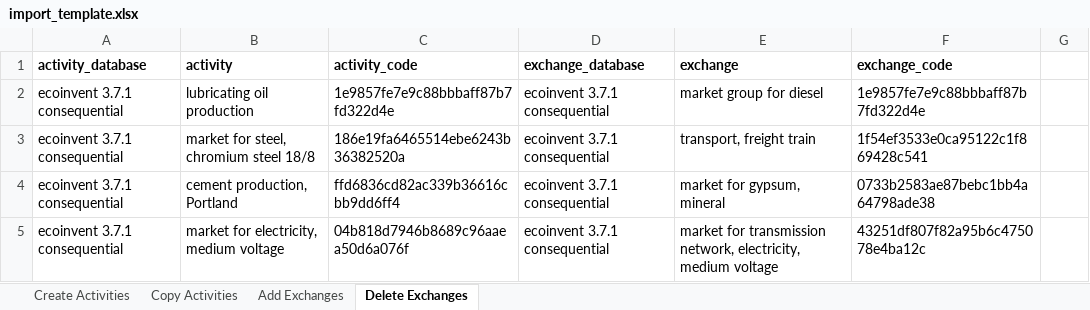
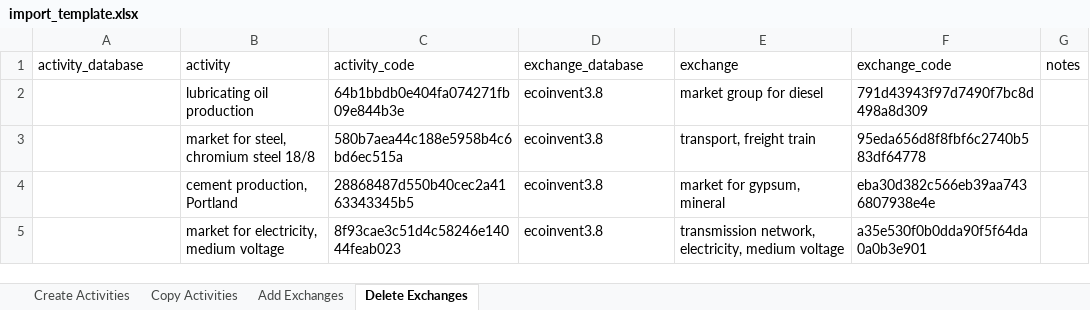
Before and after one commit to NREL/autoBW, an Excel workbook: import_template.xlsx, sheet Delete Exchanges, drawn as a sheet; values as stored, in another font and other column widths than the file's, no borders; the diff names each change by its address in the sheet, - before the commit and + after, or states it on an @@ line.

Commit message:
#6 updates template for ecoinvent 3.8

```diff
--- a/import_template.xlsx (sheet Delete Exchanges)
+++ b/import_template.xlsx (sheet Delete Exchanges)
-A1:F1 bold: on
+A1:F1 bold: off
-G1: (empty)
+G1: notes
-A2:A5 (activity_database): ecoinvent 3.7.1 consequential
+A2:A5 (activity_database): (empty)
-C2 (activity_code): 1e9857fe7e9c88bbbaff87b7fd322d4e
+C2 (activity_code): 64b1bbdb0e404fa074271fb09e844b3e
-D2:D5 (exchange_database): ecoinvent 3.7.1 consequential
+D2:D5 (exchange_database): ecoinvent3.8
-F2 (exchange_code): 1e9857fe7e9c88bbbaff87b7fd322d4e
+F2 (exchange_code): 791d43943f97d7490f7bc8d498a8d309
-C3 (activity_code): 186e19fa6465514ebe6243b36382520a
+C3 (activity_code): 580b7aea44c188e5958b4c6bd6ec515a
-F3 (exchange_code): 1f54ef3533e0ca95122c1f869428c541
+F3 (exchange_code): 95eda656d8f8fbf6c2740b583df64778
-C4 (activity_code): ffd6836cd82ac339b36616cbb9dd6ff4
+C4 (activity_code): 28868487d550b40cec2a4163343345b5
-F4 (exchange_code): 0733b2583ae87bebc1bb4a64798ade38
+F4 (exchange_code): eba30d382c566eb39aa7436807938e4e
-C5 (activity_code): 04b818d7946b8689c96aaea50d6a076f
+C5 (activity_code): 8f93cae3c51d4c58246e14044feab023
-E5 (exchange): market for transmission network,…
+E5 (exchange): transmission network,…
-F5 (exchange_code): 43251df807f82a95b6c475078e4ba12c
+F5 (exchange_code): a35e530f0b0dda90f5f64da0a0b3e901
```
Also changed, not shown: sheet Copy Activities, sheet Create Activities, sheet Add Exchanges.
